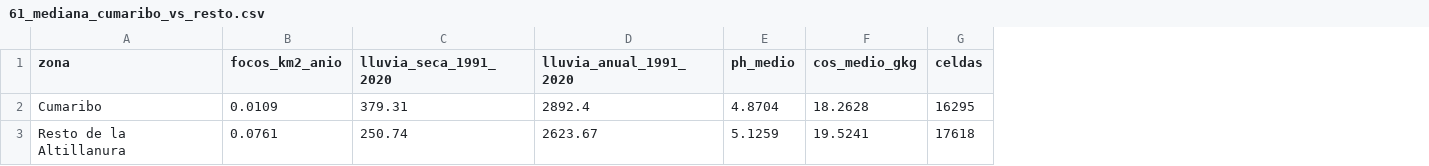
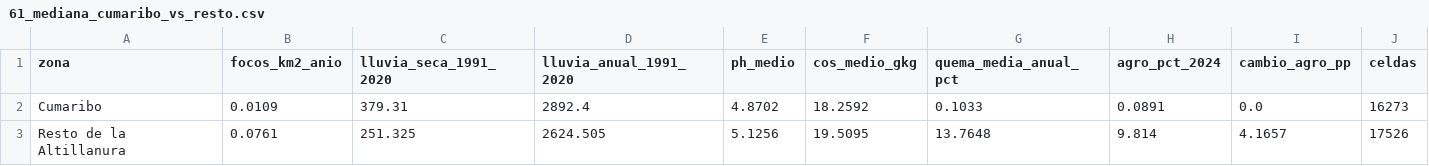
Before and after one commit to DanielFelipeRuizBermudez/Proyecto-ALTILLANURA, a CSV file: modulos/integracion/resultados/61_mediana_cumaribo_vs_resto.csv, drawn as a sheet; addresses are those after the commit; the diff names each change by its address in the sheet, - before the commit and + after, or states it on an @@ line.

```diff
--- a/modulos/integracion/resultados/61_mediana_cumaribo_vs_resto.csv
+++ b/modulos/integracion/resultados/61_mediana_cumaribo_vs_resto.csv
+column G (quema_media_anual_pct), rows 2-3: 0.1033 | 13.7648
+column H (agro_pct_2024), rows 2-3: 0.0891 | 9.814
+column I (cambio_agro_pp), rows 2-3: 0.0 | 4.1657
-E2 (ph_medio): 4.8704
+E2 (ph_medio): 4.8702
-F2 (cos_medio_gkg): 18.2628
+F2 (cos_medio_gkg): 18.2592
-J2 (celdas): 16295
+J2 (celdas): 16273
-C3 (lluvia_seca_1991_2020): 250.74
+C3 (lluvia_seca_1991_2020): 251.325
-D3 (lluvia_anual_1991_2020): 2623.67
+D3 (lluvia_anual_1991_2020): 2624.505
-E3 (ph_medio): 5.1259
+E3 (ph_medio): 5.1256
-F3 (cos_medio_gkg): 19.5241
+F3 (cos_medio_gkg): 19.5095
-J3 (celdas): 17618
+J3 (celdas): 17526
```
Also changed, not shown: modulos/integracion/resultados/61_correlaciones_spearman.csv, modulos/integracion/resultados/61_mediana_por_clase_ph.csv, 6 other files.
